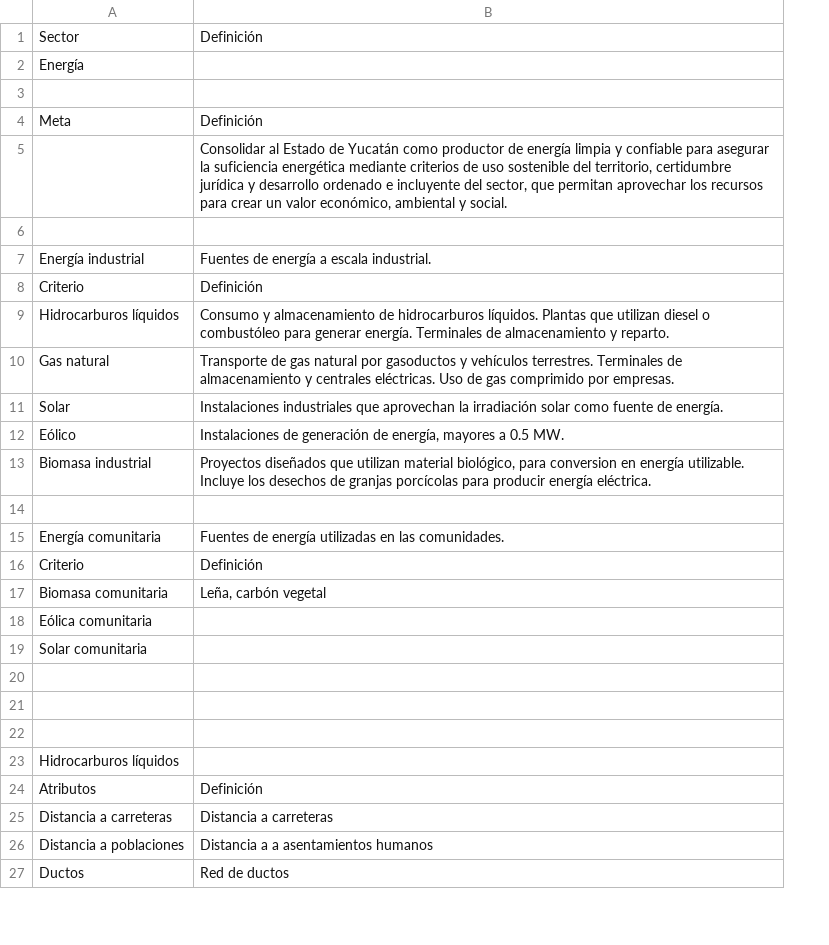
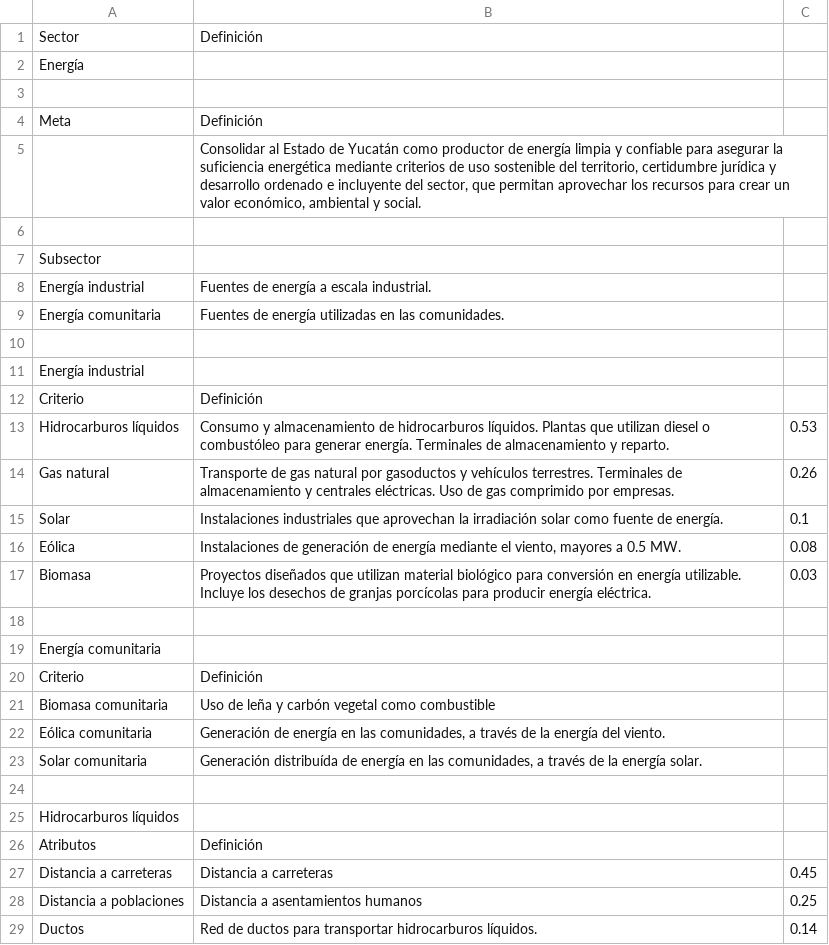
Before and after one commit to lancis-apc/fomix, a CSV file: docs/source/recursos/energia/tabla_def_ene_27_ene_21.csv, drawn as a sheet; only a part is shown; removed rows and columns are numbered as before the commit, all else as after; the diff covers the shown part only; the diff names each change by its address in the sheet, - before the commit and + after, or states it on an @@ line.

```diff
--- a/docs/source/recursos/energia/tabla_def_ene_27_ene_21.csv
+++ b/docs/source/recursos/energia/tabla_def_ene_27_ene_21.csv
+column C, rows 13-16: 0.53 | 0.26 | 0.1 | 0.08; rows 27-29: 0.45 | 0.25 | 0.14
+row 7: Subsector
+row 9: Energía comunitaria | Fuentes de energía utilizadas en las comunidades.
+row 10: (empty)
+row 11: Energía industrial
-A16: Eólico
+A16: Eólica
-B16: …generación de energía, mayores a…
+B16: …generación de energía mediante el viento, mayores a…
-row 13: Biomasa industrial | Proyectos diseñados que utilizan material biológico, para conversion en energía utilizable. Incluye los desechos de granjas porcícolas para producir energía eléctrica.
+row 17: Biomasa | Proyectos diseñados que utilizan material biológico para conversión en energía utilizable. Incluye los desechos de granjas porcícolas para producir energía eléctrica. | 0.03
-B19: Fuentes de energía utilizadas en las comunidades.
+B19: (empty)
-B21: Leña, carbón vegetal
+B21: Uso de leña y carbón vegetal como combustible
-B22: (empty)
+B22: Generación de energía en las comunidades, a través de la energía del viento.
-B23: (empty)
+B23: Generación distribuída de energía en las comunidades, a través de la energía solar.
-row 20: (empty)
-row 21: (empty)
-B28: Distancia a a asentamientos humanos
+B28: Distancia a asentamientos humanos
-B29: Red de ductos
+B29: Red de ductos para transportar hidrocarburos líquidos.
```
Also changed, not shown: 2 added rows, 3 removed rows and 5 edited cells elsewhere in this file, docs/source/recursos/forestal/tabla_insumos_fv_for_mad_socio_poblacion_loc.csv, 40 other files.
